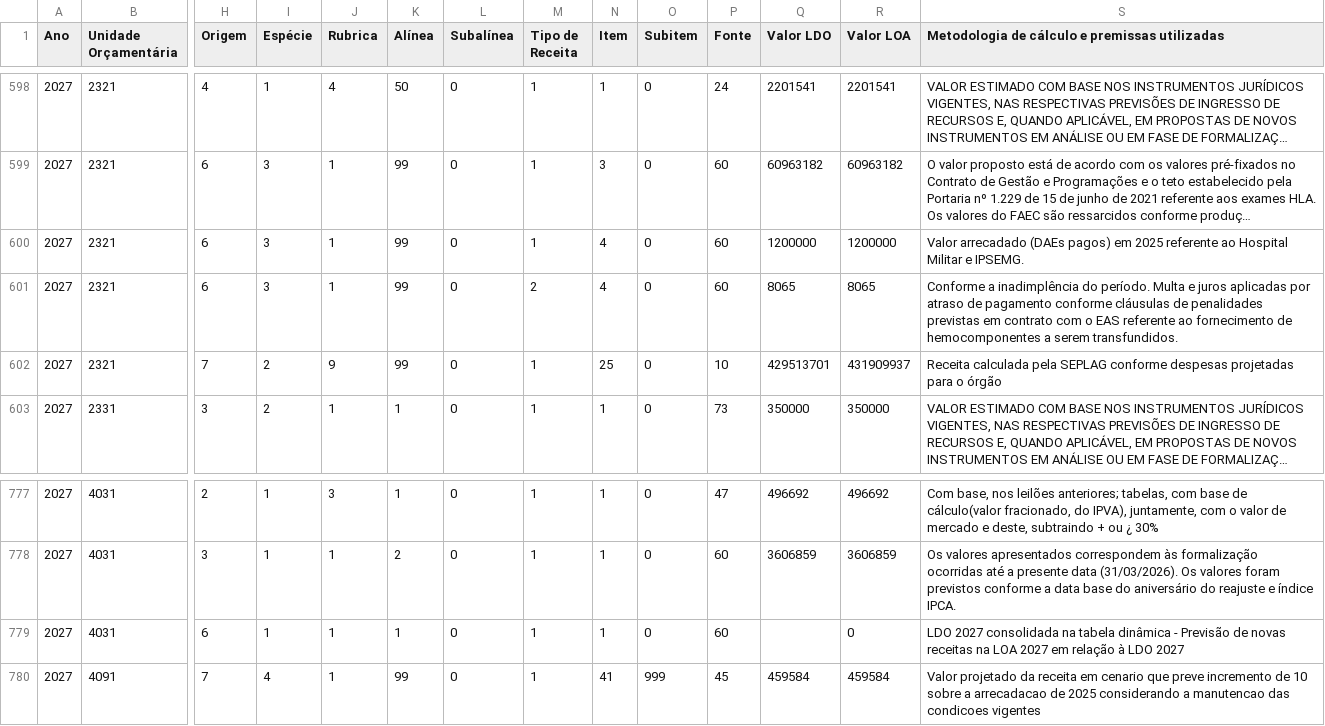
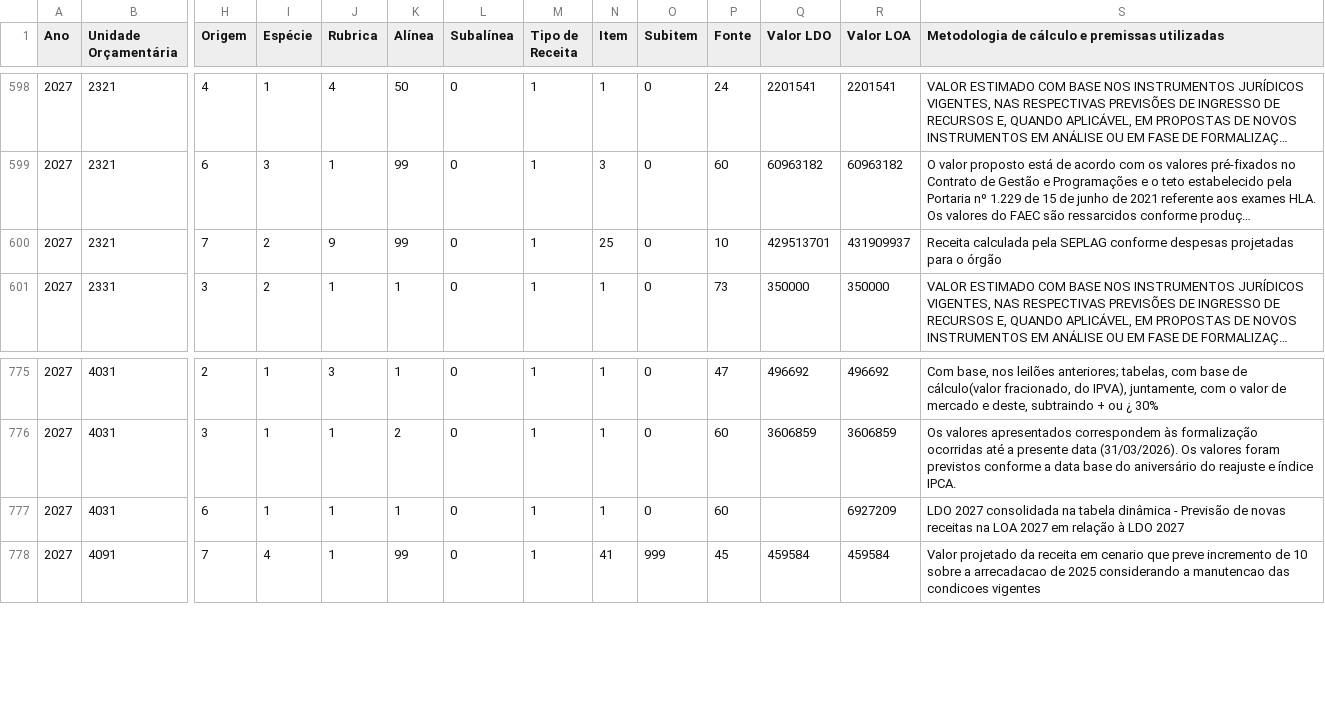
Before and after one commit to splor-mg/painel-fechamento-receita-despesa, a CSV file: Orcamento_Receita.csv, drawn as a sheet; only a part is shown, gaps mark what is left out; long unchanged cells end in …; removed rows and columns are numbered as before the commit, all else as after; rows hold the shown columns only; the diff names each change by its address in the sheet, - before the commit and + after, or states it on an @@ line.

Commit message:
Update source data and regenerate data.json

```diff
--- a/Orcamento_Receita.csv
+++ b/Orcamento_Receita.csv
-row 600: 2027 | 2321 | 6 | 3 | 1 | 99 | 0 | 1 | 4 | 0 | 60 | 1200000 | 1200000 | Valor arrecadado (DAEs pagos) em 2025 referente ao Hospital Militar e IPSEMG.
-row 601: 2027 | 2321 | 6 | 3 | 1 | 99 | 0 | 2 | 4 | 0 | 60 | 8065 | 8065 | Conforme a inadimplência do período. Multa e juros aplicadas por atraso de pagamento conforme cláusulas de penalidades previstas em contrato com o EAS referente ao fornecimento de hemocomponentes a serem transfundidos.
-R777 (Valor LOA): 0
+R777 (Valor LOA): 6927209
```
Also changed, not shown: Limite_Orcamentario.csv, repasse-recurso.csv, 7 other files.
